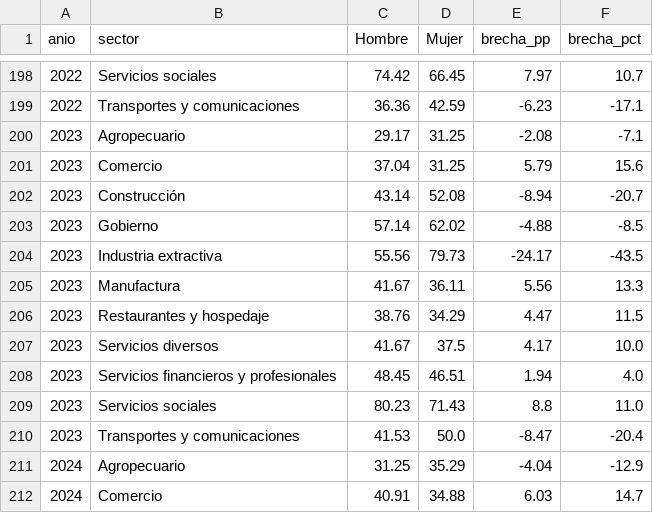
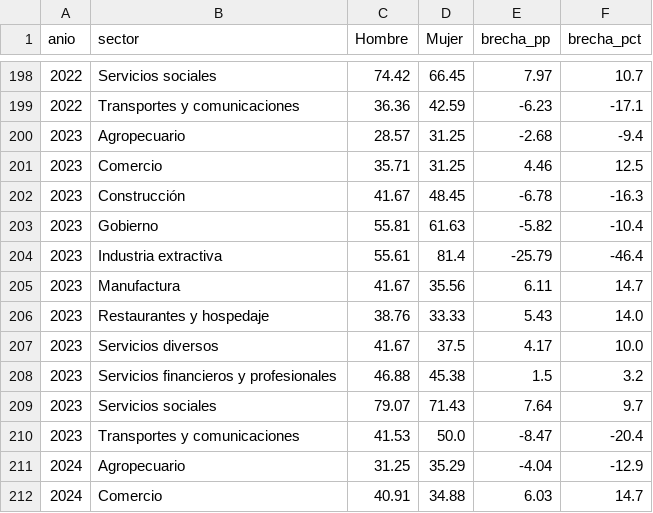
Before and after one commit to Mateos-DD/LoboEnsambladores, a CSV file: datos/analisis/brecha_sector_anio.csv, drawn as a sheet; only a part is shown, gaps mark what is left out; the diff covers the shown part only.

```diff
--- a/datos/analisis/brecha_sector_anio.csv
+++ b/datos/analisis/brecha_sector_anio.csv
@@ -199,12 +199,12 @@
 2022,Transportes y comunicaciones,36.36,42.59,-6.23,-17.1
-2023,Agropecuario,29.17,31.25,-2.08,-7.1
-2023,Comercio,37.04,31.25,5.79,15.6
-2023,Construcción,43.14,52.08,-8.94,-20.7
-2023,Gobierno,57.14,62.02,-4.88,-8.5
-2023,Industria extractiva,55.56,79.73,-24.17,-43.5
-2023,Manufactura,41.67,36.11,5.56,13.3
-2023,Restaurantes y hospedaje,38.76,34.29,4.47,11.5
+2023,Agropecuario,28.57,31.25,-2.68,-9.4
+2023,Comercio,35.71,31.25,4.46,12.5
+2023,Construcción,41.67,48.45,-6.78,-16.3
+2023,Gobierno,55.81,61.63,-5.82,-10.4
+2023,Industria extractiva,55.61,81.4,-25.79,-46.4
+2023,Manufactura,41.67,35.56,6.11,14.7
+2023,Restaurantes y hospedaje,38.76,33.33,5.43,14.0
 2023,Servicios diversos,41.67,37.5,4.17,10.0
-2023,Servicios financieros y profesionales,48.45,46.51,1.94,4.0
-2023,Servicios sociales,80.23,71.43,8.8,11.0
+2023,Servicios financieros y profesionales,46.88,45.38,1.5,3.2
+2023,Servicios sociales,79.07,71.43,7.64,9.7
 2023,Transportes y comunicaciones,41.53,50.0,-8.47,-20.4
```
Also changed, not shown: 56 edited cells elsewhere in this file, datos/analisis/serie_nacional.csv, 3 other files.
